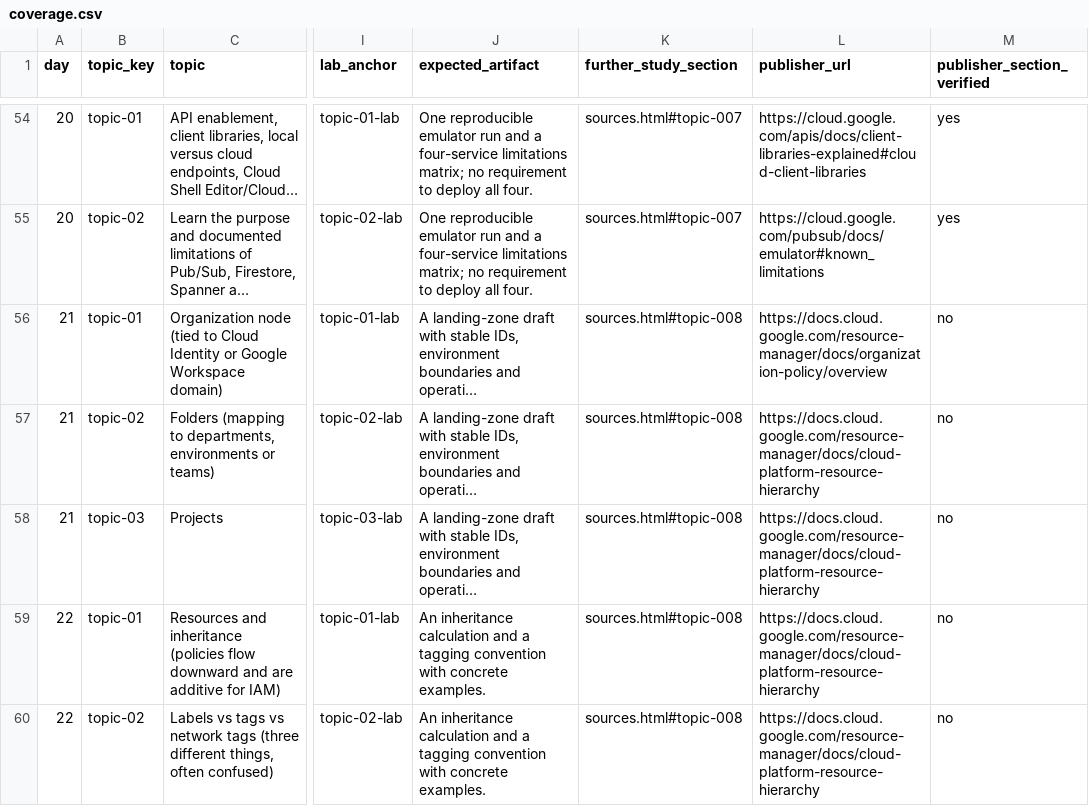
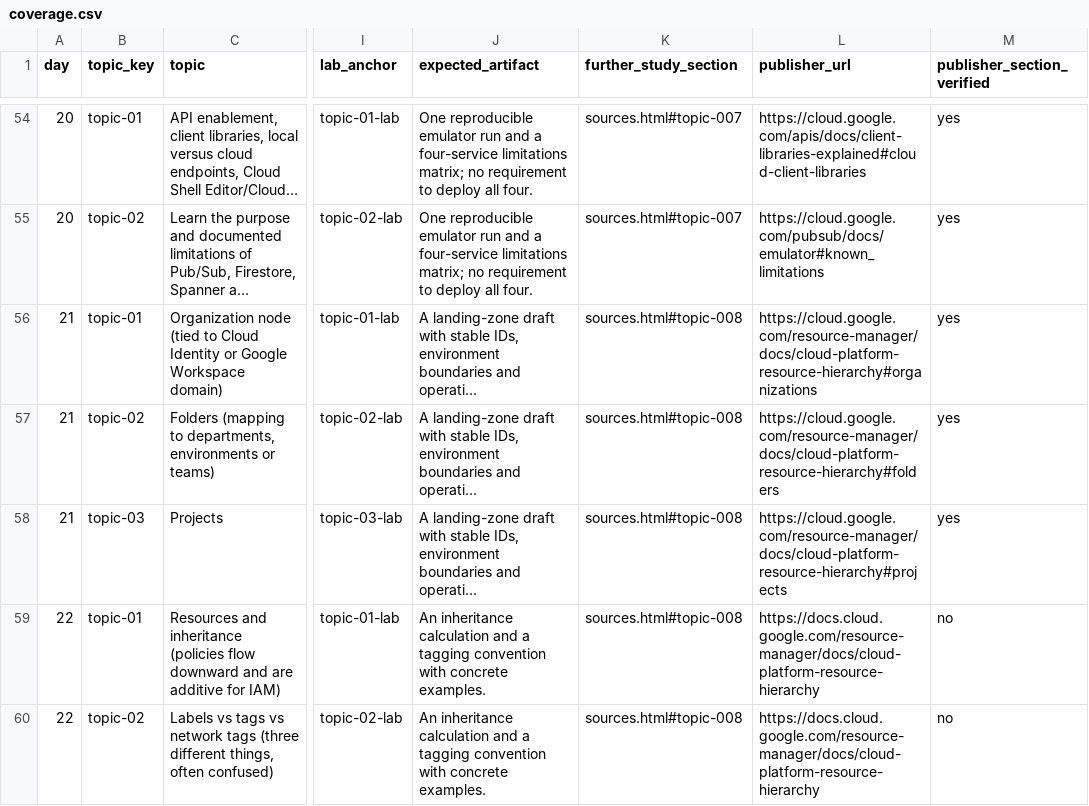
Before and after one commit to NavAlt99/gcp-180day-architect-site, a CSV file: data/coverage.csv, drawn as a sheet; only a part is shown, gaps mark what is left out; long unchanged cells end in …; the diff names each change by its address in the sheet, - before the commit and + after, or states it on an @@ line.

Commit message:
Day 21: Resource hierarchy and ownership

```diff
--- a/data/coverage.csv
+++ b/data/coverage.csv
-L56 (publisher_url): https://docs.cloud.google.com/resource-manager/docs/organization-policy/overview
+L56 (publisher_url): https://cloud.google.com/resource-manager/docs/cloud-platform-resource-hierarchy#organizations
-M56:M58 (publisher_section_verified): no
+M56:M58 (publisher_section_verified): yes
-L57 (publisher_url): https://docs.cloud.google.com/resource-manager/docs/cloud-platform-resource-hierarchy
+L57 (publisher_url): https://cloud.google.com/resource-manager/docs/cloud-platform-resource-hierarchy#folders
-L58 (publisher_url): https://docs.cloud.google.com/resource-manager/docs/cloud-platform-resource-hierarchy
+L58 (publisher_url): https://cloud.google.com/resource-manager/docs/cloud-platform-resource-hierarchy#projects
```
Also changed, not shown: 7 other files.
